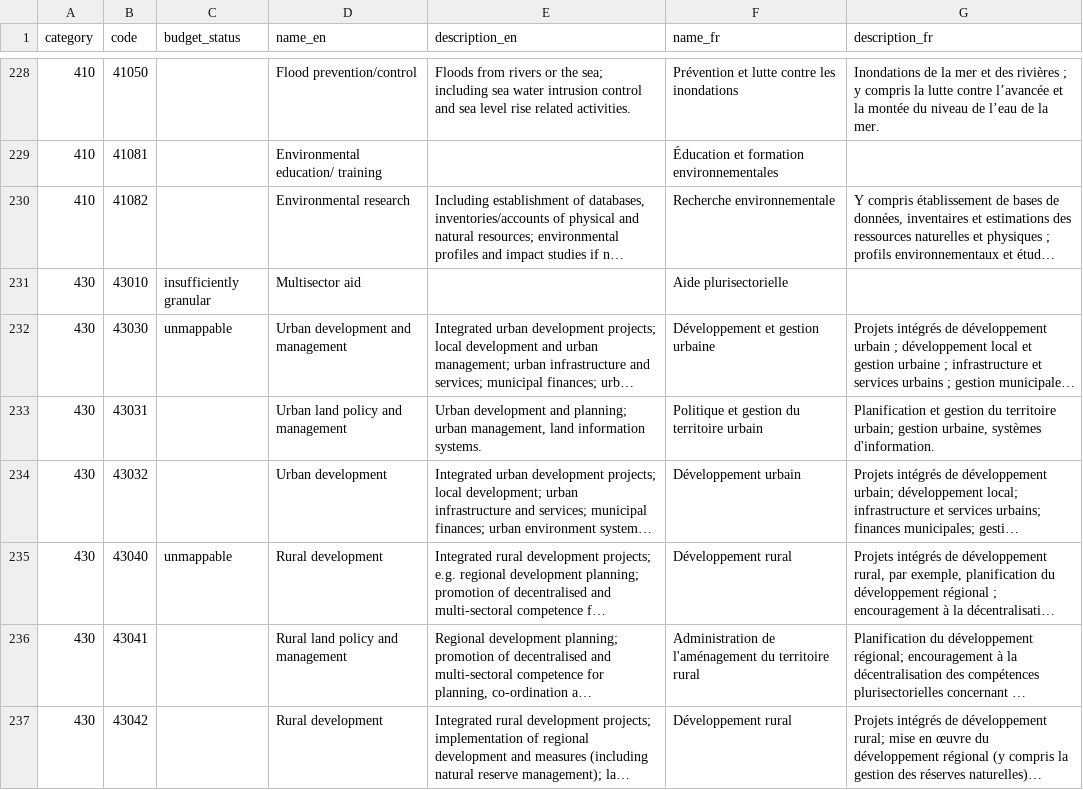
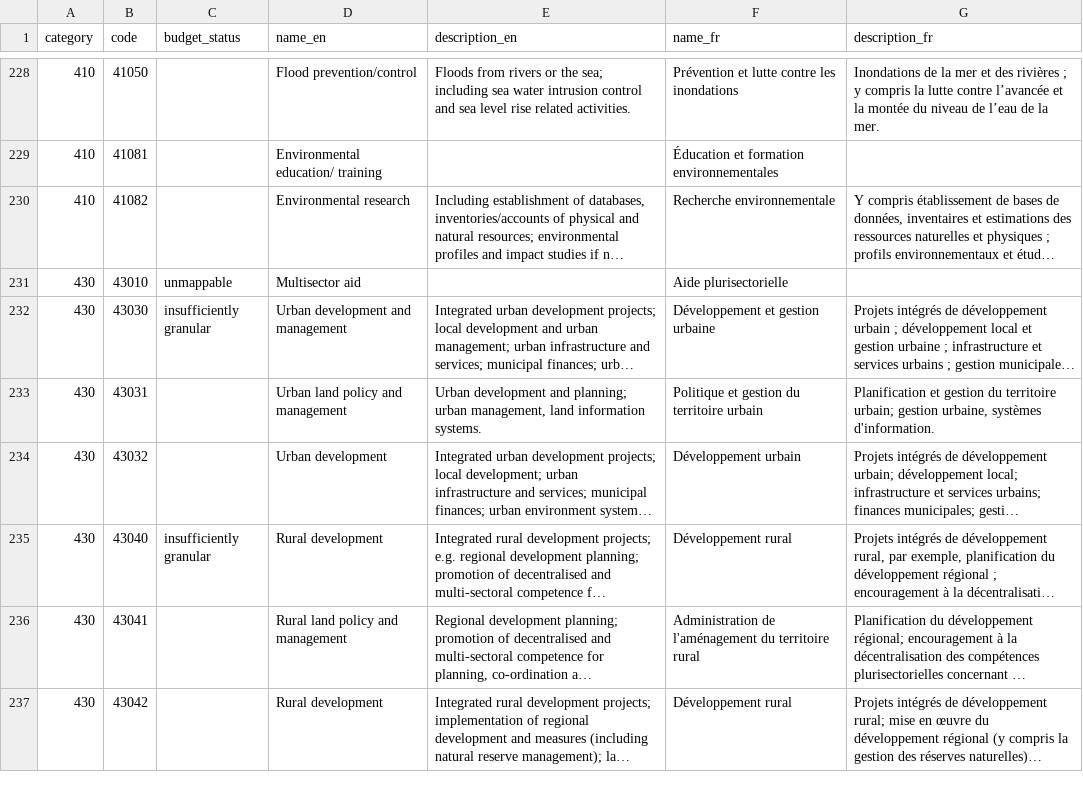
Before and after one commit to datasets/dac-and-crs-code-lists, a CSV file: data/sector_with_budget.csv, drawn as a sheet; only a part is shown, gaps mark what is left out; long unchanged cells end in …; the diff covers the shown part only; the diff names each change by its address in the sheet, - before the commit and + after, or states it on an @@ line.

Commit message:
Update

```diff
--- a/data/sector_with_budget.csv
+++ b/data/sector_with_budget.csv
-C231 (budget_status): insufficiently granular
+C231 (budget_status): unmappable
-C232 (budget_status): unmappable
+C232 (budget_status): insufficiently granular
-C235 (budget_status): unmappable
+C235 (budget_status): insufficiently granular
```
Also changed, not shown: 24 edited cells elsewhere in this file.
